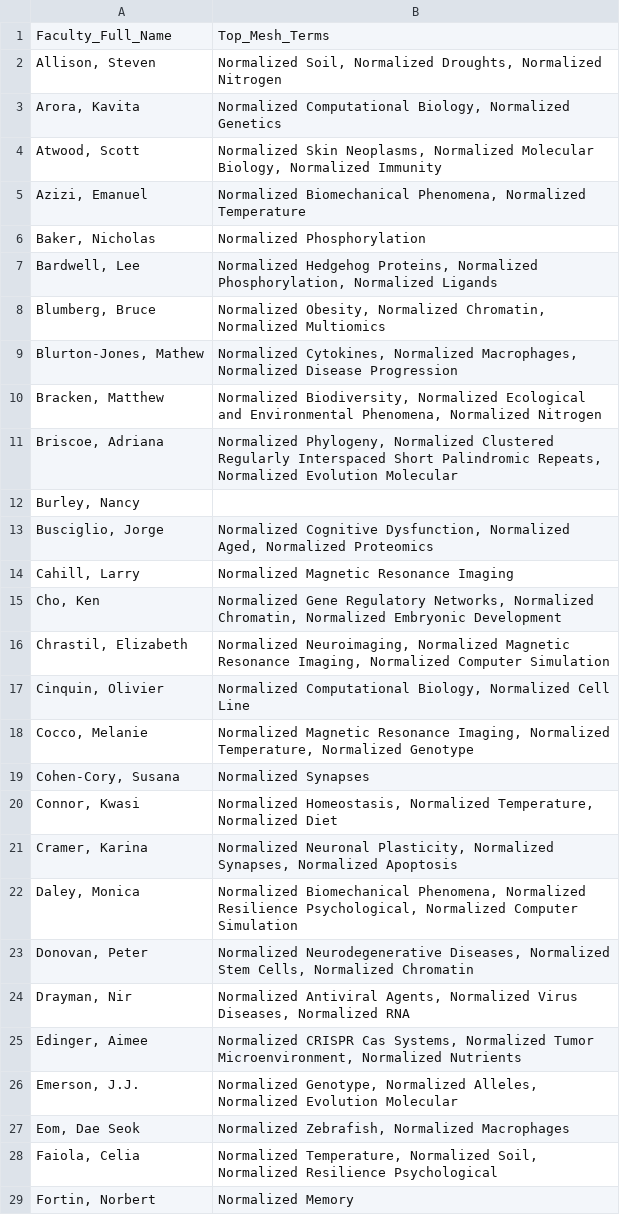
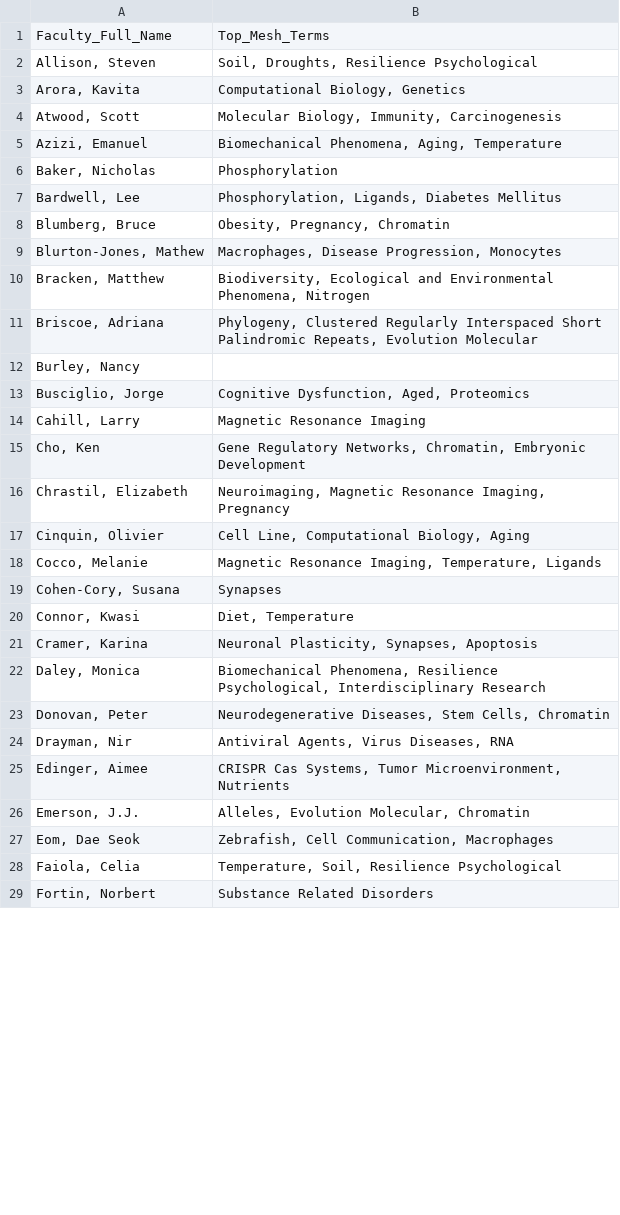
Before and after one commit to mital-i/faculty-clustering-streamlit, a CSV file: Top_Mesh_Terms_Per_Professor.csv, drawn as a sheet; only a part is shown; the diff covers the shown part only.

```diff
--- a/Top_Mesh_Terms_Per_Professor.csv
+++ b/Top_Mesh_Terms_Per_Professor.csv
@@ -1,29 +1,29 @@
 Faculty_Full_Name,Top_Mesh_Terms
-"Allison, Steven","Normalized Soil, Normalized Droughts, Normalized Nitrogen"
-"Arora, Kavita","Normalized Computational Biology, Normalized Genetics"
-"Atwood, Scott","Normalized Skin Neoplasms, Normalized Molecular Biology, Normalized Immunity"
-"Azizi, Emanuel","Normalized Biomechanical Phenomena, Normalized Temperature"
-"Baker, Nicholas",Normalized Phosphorylation
-"Bardwell, Lee","Normalized Hedgehog Proteins, Normalized Phosphorylation, Normalized Ligands"
-"Blumberg, Bruce","Normalized Obesity, Normalized Chromatin, Normalized Multiomics"
-"Blurton-Jones, Mathew","Normalized Cytokines, Normalized Macrophages, Normalized Disease Progression"
-"Bracken, Matthew","Normalized Biodiversity, Normalized Ecological and Environmental Phenomena, Normalized Nitrogen"
-"Briscoe, Adriana","Normalized Phylogeny, Normalized Clustered Regularly Interspaced Short Palindromic Repeats, Normalized Evolution  Molecular"
+"Allison, Steven","Soil, Droughts, Resilience  Psychological"
+"Arora, Kavita","Computational Biology, Genetics"
+"Atwood, Scott","Molecular Biology, Immunity, Carcinogenesis"
+"Azizi, Emanuel","Biomechanical Phenomena, Aging, Temperature"
+"Baker, Nicholas",Phosphorylation
+"Bardwell, Lee","Phosphorylation, Ligands, Diabetes Mellitus"
+"Blumberg, Bruce","Obesity, Pregnancy, Chromatin"
+"Blurton-Jones, Mathew","Macrophages, Disease Progression, Monocytes"
+"Bracken, Matthew","Biodiversity, Ecological and Environmental Phenomena, Nitrogen"
+"Briscoe, Adriana","Phylogeny, Clustered Regularly Interspaced Short Palindromic Repeats, Evolution  Molecular"
 "Burley, Nancy",
-"Busciglio, Jorge","Normalized Cognitive Dysfunction, Normalized Aged, Normalized Proteomics"
-"Cahill, Larry",Normalized Magnetic Resonance Imaging
-"Cho, Ken","Normalized Gene Regulatory Networks, Normalized Chromatin, Normalized Embryonic Development"
-"Chrastil, Elizabeth","Normalized Neuroimaging, Normalized Magnetic Resonance Imaging, Normalized Computer Simulation"
-"Cinquin, Olivier","Normalized Computational Biology, Normalized Cell Line"
-"Cocco, Melanie","Normalized Magnetic Resonance Imaging, Normalized Temperature, Normalized Genotype"
-"Cohen-Cory, Susana",Normalized Synapses
-"Connor, Kwasi","Normalized Homeostasis, Normalized Temperature, Normalized Diet"
-"Cramer, Karina","Normalized Neuronal Plasticity, Normalized Synapses, Normalized Apoptosis"
-"Daley, Monica","Normalized Biomechanical Phenomena, Normalized Resilience  Psychological, Normalized Computer Simulation"
-"Donovan, Peter","Normalized Neurodegenerative Diseases, Normalized Stem Cells, Normalized Chromatin"
-"Drayman, Nir","Normalized Antiviral Agents, Normalized Virus Diseases, Normalized RNA"
-"Edinger, Aimee","Normalized CRISPR Cas Systems, Normalized Tumor Microenvironment, Normalized Nutrients"
-"Emerson, J.J.","Normalized Genotype, Normalized Alleles, Normalized Evolution  Molecular"
-"Eom, Dae Seok","Normalized Zebrafish, Normalized Macrophages"
-"Faiola, Celia","Normalized Temperature, Normalized Soil, Normalized Resilience  Psychological"
-"Fortin, Norbert",Normalized Memory
+"Busciglio, Jorge","Cognitive Dysfunction, Aged, Proteomics"
+"Cahill, Larry",Magnetic Resonance Imaging
+"Cho, Ken","Gene Regulatory Networks, Chromatin, Embryonic Development"
+"Chrastil, Elizabeth","Neuroimaging, Magnetic Resonance Imaging, Pregnancy"
+"Cinquin, Olivier","Cell Line, Computational Biology, Aging"
+"Cocco, Melanie","Magnetic Resonance Imaging, Temperature, Ligands"
+"Cohen-Cory, Susana",Synapses
+"Connor, Kwasi","Diet, Temperature"
+"Cramer, Karina","Neuronal Plasticity, Synapses, Apoptosis"
+"Daley, Monica","Biomechanical Phenomena, Resilience  Psychological, Interdisciplinary Research"
+"Donovan, Peter","Neurodegenerative Diseases, Stem Cells, Chromatin"
+"Drayman, Nir","Antiviral Agents, Virus Diseases, RNA"
+"Edinger, Aimee","CRISPR Cas Systems, Tumor Microenvironment, Nutrients"
+"Emerson, J.J.","Alleles, Evolution  Molecular, Chromatin"
+"Eom, Dae Seok","Zebrafish, Cell Communication, Macrophages"
+"Faiola, Celia","Temperature, Soil, Resilience  Psychological"
+"Fortin, Norbert",Substance Related Disorders
```
Also changed, not shown: 83 edited cells elsewhere in this file, Professors_in_clusters.csv, Significant_terms_per_cluster.csv, 1 other file.
